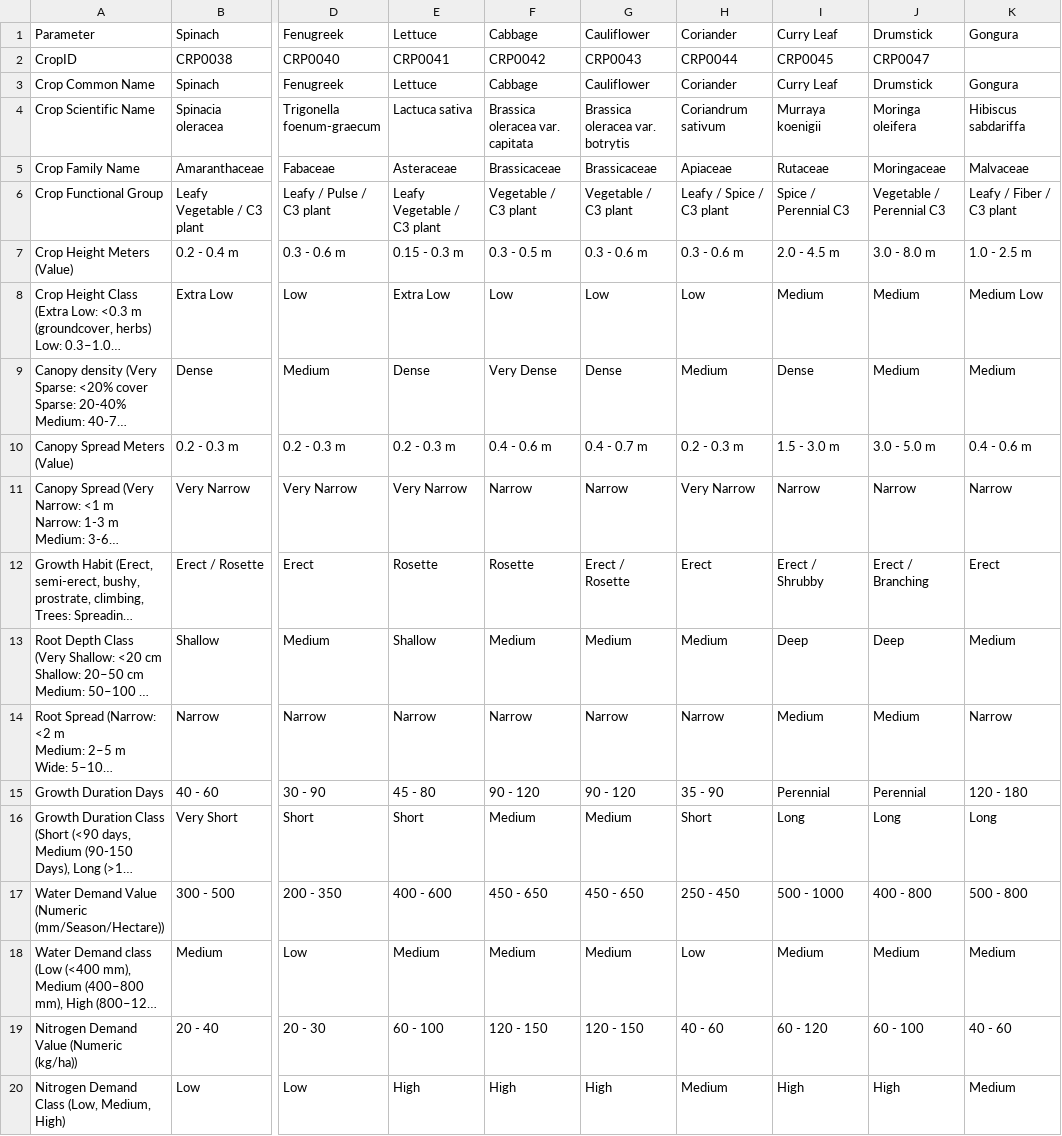
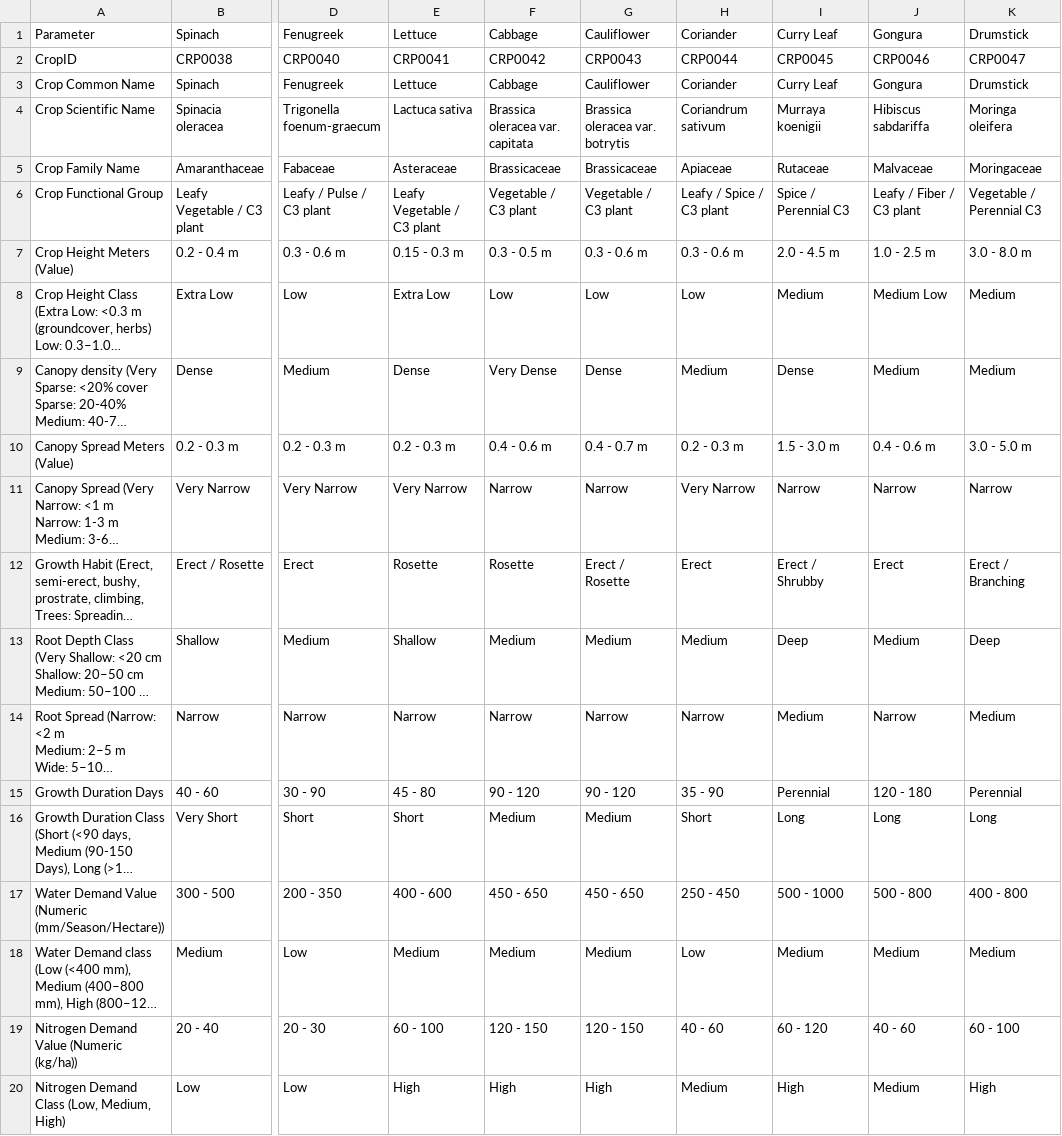
Before and after one commit to prachitiwari121/rythulab, a CSV file: rythulab/sheets/crop_details/4.Leafy_and_Vegetable_Matrix - Sheet1.csv, drawn as a sheet; only a part is shown, gaps mark what is left out; long unchanged cells end in …; the diff covers the shown part only; the diff names each change by its address in the sheet, - before the commit and + after, or states it on an @@ line.

```diff
--- a/rythulab/sheets/crop_details/4.Leafy_and_Vegetable_Matrix - Sheet1.csv
+++ b/rythulab/sheets/crop_details/4.Leafy_and_Vegetable_Matrix - Sheet1.csv
-J1: Drumstick
+J1: Gongura
-K1: Gongura
+K1: Drumstick
-J2: CRP0047
+J2: CRP0046
-K2: (empty)
+K2: CRP0047
-J3: Drumstick
+J3: Gongura
-K3: Gongura
+K3: Drumstick
-J4: Moringa oleifera
+J4: Hibiscus sabdariffa
-K4: Hibiscus sabdariffa
+K4: Moringa oleifera
-J5: Moringaceae
+J5: Malvaceae
-K5: Malvaceae
+K5: Moringaceae
-J6: Vegetable / Perennial C3
+J6: Leafy / Fiber / C3 plant
-K6: Leafy / Fiber / C3 plant
+K6: Vegetable / Perennial C3
-J7: 3.0 - 8.0 m
+J7: 1.0 - 2.5 m
-K7: 1.0 - 2.5 m
+K7: 3.0 - 8.0 m
-J8: Medium
+J8: Medium Low
-K8: Medium Low
+K8: Medium
-J10: 3.0 - 5.0 m
+J10: 0.4 - 0.6 m
-K10: 0.4 - 0.6 m
+K10: 3.0 - 5.0 m
-J12: Erect / Branching
+J12: Erect
-K12: Erect
+K12: Erect / Branching
-J13: Deep
+J13: Medium
-K13: Medium
+K13: Deep
-J14: Medium
+J14: Narrow
-K14: Narrow
+K14: Medium
-J15: Perennial
+J15: 120 - 180
-K15: 120 - 180
+K15: Perennial
-J17: 400 - 800
+J17: 500 - 800
-K17: 500 - 800
+K17: 400 - 800
-J19: 60 - 100
+J19: 40 - 60
-K19: 40 - 60
+K19: 60 - 100
-J20: High
+J20: Medium
-K20: Medium
+K20: High
```
Also changed, not shown: 48 edited cells elsewhere in this file, rythulab/sheets/step1/crop suitability sheets - khariff agro-climatic zone.csv, rythulab/sheets/step1/crop suitability sheets - rabi.csv, 1 other file.
